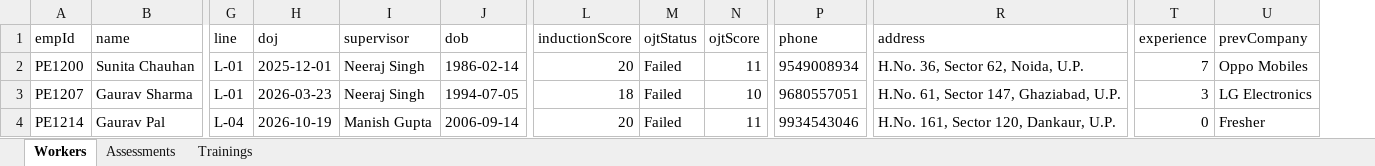
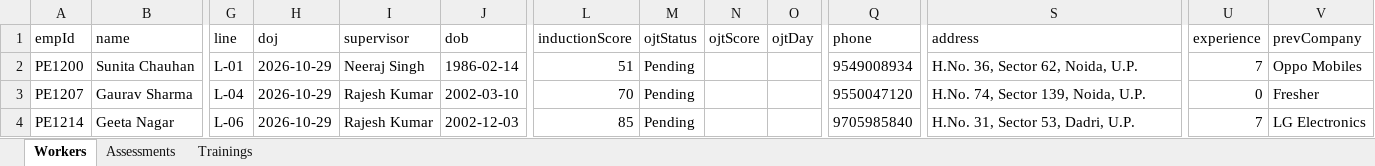
Before and after one commit to alkaifaftab000/Worker-Management-System, an Excel workbook: assets/data/dummy_workers.xlsx, sheet Workers, drawn as a sheet; only a part is shown, gaps mark what is left out; values as stored, in another font and other column widths than the file's, no borders; addresses are those after the commit; the diff covers the shown part only; the diff names each change by its address in the sheet, - before the commit and + after, or states it on an @@ line.

```diff
--- a/assets/data/dummy_workers.xlsx (sheet Workers)
+++ b/assets/data/dummy_workers.xlsx (sheet Workers)
+column O (ojtDay), empty
-H2 (doj): 2025-12-01
+H2 (doj): 2026-10-29
-L2 (inductionScore): 20
+L2 (inductionScore): 51
-M2:M4 (ojtStatus): Failed
+M2:M4 (ojtStatus): Pending
-N2 (ojtScore): 11
+N2 (ojtScore): (empty)
-G3 (line): L-01
+G3 (line): L-04
-H3 (doj): 2026-03-23
+H3 (doj): 2026-10-29
-I3 (supervisor): Neeraj Singh
+I3 (supervisor): Rajesh Kumar
-J3 (dob): 1994-07-05
+J3 (dob): 2002-03-10
-L3 (inductionScore): 18
+L3 (inductionScore): 70
-N3 (ojtScore): 10
+N3 (ojtScore): (empty)
-Q3 (phone): 9680557051
+Q3 (phone): 9550047120
-S3 (address): H.No. 61, Sector 147, Ghaziabad, U.P.
+S3 (address): H.No. 74, Sector 139, Noida, U.P.
-U3 (experience): 3
+U3 (experience): 0
-V3 (prevCompany): LG Electronics
+V3 (prevCompany): Fresher
-B4 (name): Gaurav Pal
+B4 (name): Geeta Nagar
-G4 (line): L-04
+G4 (line): L-06
-H4 (doj): 2026-10-19
+H4 (doj): 2026-10-29
-I4 (supervisor): Manish Gupta
+I4 (supervisor): Rajesh Kumar
-J4 (dob): 2006-09-14
+J4 (dob): 2002-12-03
-L4 (inductionScore): 20
+L4 (inductionScore): 85
-N4 (ojtScore): 11
+N4 (ojtScore): (empty)
-Q4 (phone): 9934543046
+Q4 (phone): 9705985840
-S4 (address): H.No. 161, Sector 120, Dankaur, U.P.
+S4 (address): H.No. 31, Sector 53, Dadri, U.P.
-U4 (experience): 0
+U4 (experience): 7
-V4 (prevCompany): Fresher
+V4 (prevCompany): LG Electronics
```
Also changed, not shown: 773 edited cells elsewhere in this sheet, sheet Trainings, sheet Assessments, 18 other files.
